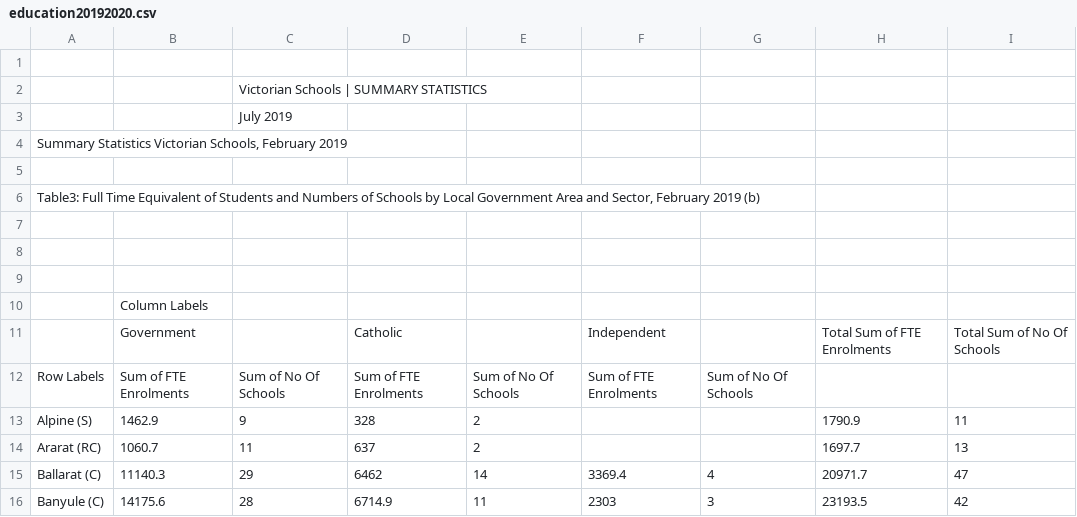
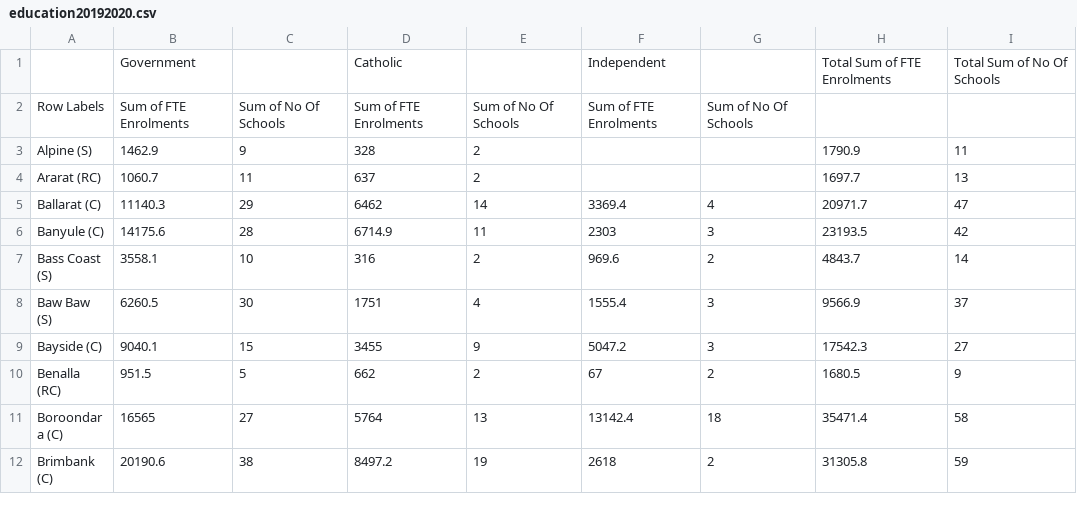
Before and after one commit to thongiboi/Comp20008-Group-120-Repo, a CSV file: Data Visualisation Project/education_LGA/education20192020.csv, drawn as a sheet; only a part is shown; the shorter side is filled out with more unchanged rows; the diff names each change by its address in the sheet, - before the commit and + after, or states it on an @@ line.

```diff
--- a/Data Visualisation Project/education_LGA/education20192020.csv
+++ b/Data Visualisation Project/education_LGA/education20192020.csv
-row 1: (empty)
-row 2:  |  | Victorian Schools | SUMMARY STATISTICS
-row 3:  |  | July 2019
-row 4: Summary Statistics Victorian Schools, February 2019
-row 5: (empty)
-row 6: Table3: Full Time Equivalent of Students and Numbers of Schools by Local Government Area and Sector, February 2019 (b)
-row 7: (empty)
-row 8: (empty)
-row 9: (empty)
-row 10:  | Column Labels
```
Also changed, not shown: Data Visualisation Project/education_LGA/education20152016.csv, Data Visualisation Project/education_LGA/education20172018.csv, 1 other file.
